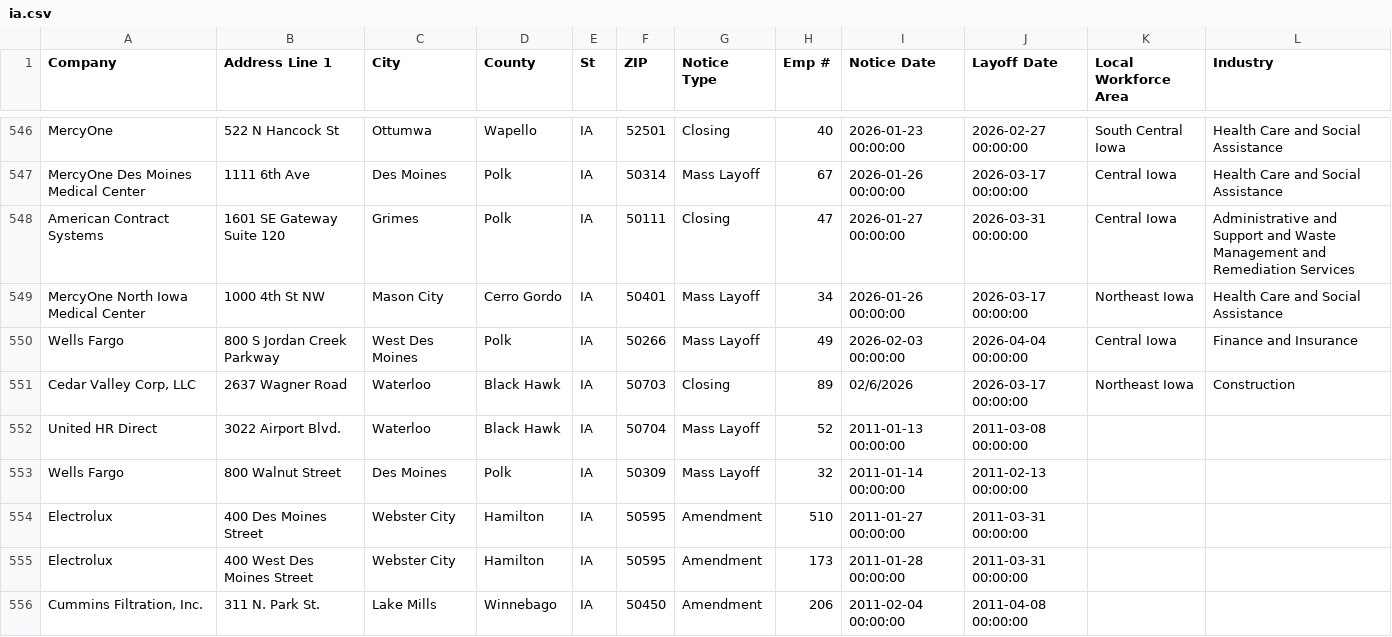
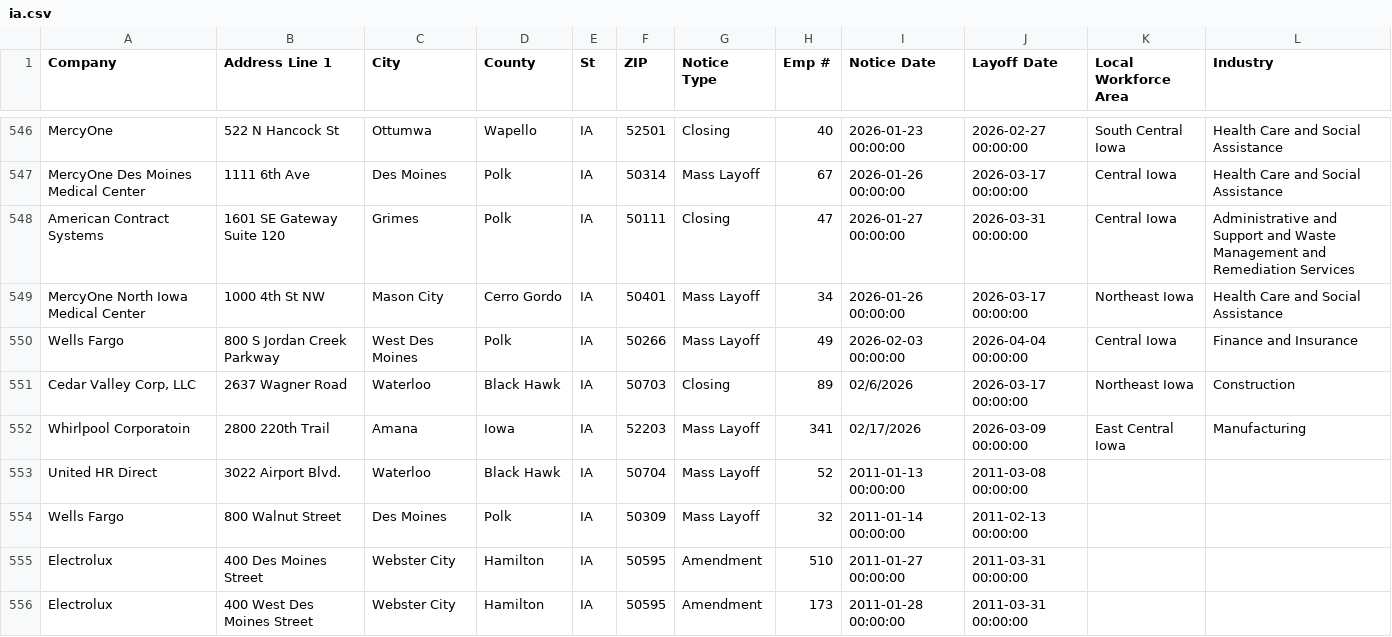
Before and after one commit to rosakettumaki/git-hub-actions-nicar-2025, a CSV file: data/ia.csv, drawn as a sheet; only a part is shown, gaps mark what is left out; the shorter side is filled out with more unchanged rows; the diff names each change by its address in the sheet, - before the commit and + after, or states it on an @@ line.

```diff
--- a/data/ia.csv
+++ b/data/ia.csv
+row 552: Whirlpool Corporatoin | 2800 220th Trail | Amana | Iowa | IA | 52203 | Mass Layoff | 341 | 02/17/2026 | 2026-03-09 00:00:00 | East Central Iowa | Manufacturing
```
Also changed, not shown: 1 other file.
